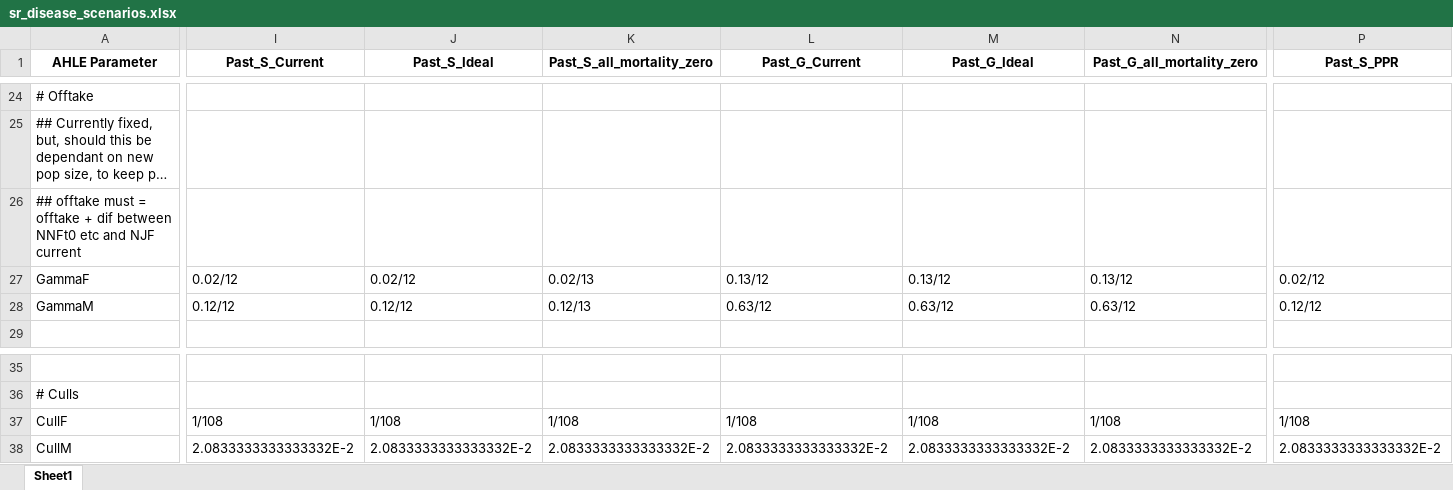
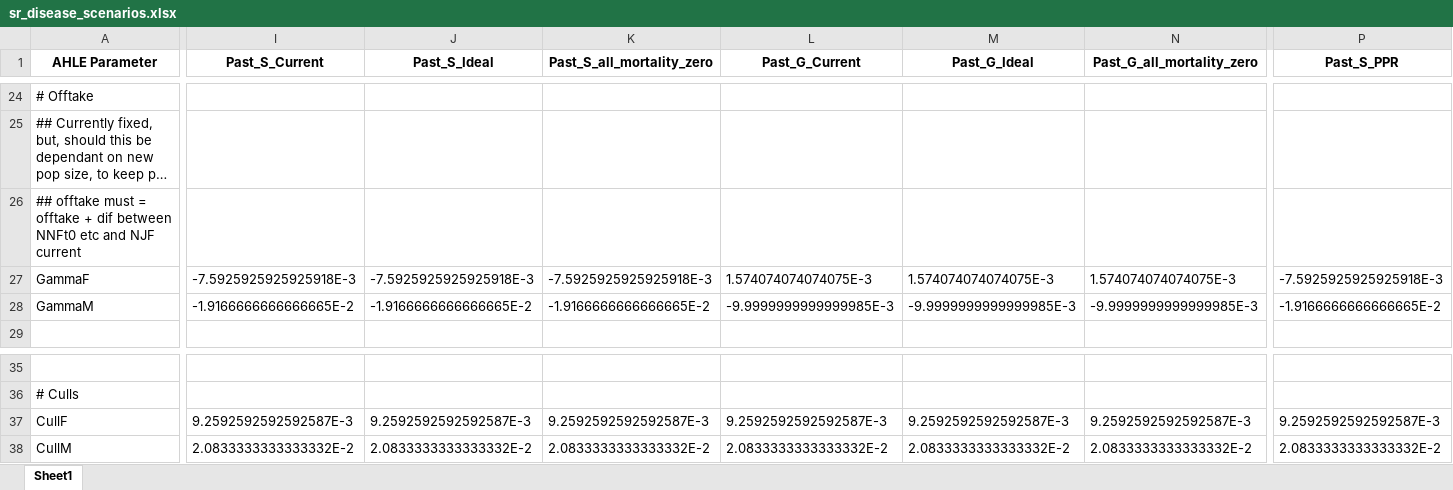
Before and after one commit to GBADsInformatics/GBADsLiverpool, an Excel workbook: Ethiopia Workspace/Code and Control Files/Disease specific attribution/scenarios/sr_disease_scenarios.xlsx, sheet Sheet1, drawn as a sheet; only a part is shown, gaps mark what is left out; long unchanged cells end in …; values as stored, in another font and other column widths than the file's, no borders; the diff covers the shown part only; the diff names each change by its address in the sheet, - before the commit and + after, or states it on an @@ line.

Commit message:
Updated current and ideal scenarios. Rerun models. New results.
Updated current and ideal scenarios in "AHLE scenario parameters SMALLRUMINANTS".
New version provided by Wudu was previously named "AHLE scenario parameters-last updated 20230801 for less scenario".

```diff
--- a/Ethiopia Workspace/Code and Control Files/Disease specific attribution/scenarios/sr_disease_scenarios.xlsx (sheet Sheet1)
+++ b/Ethiopia Workspace/Code and Control Files/Disease specific attribution/scenarios/sr_disease_scenarios.xlsx (sheet Sheet1)
-I27 (Past_S_Current): 0.02/12
+I27 (Past_S_Current): -7.5925925925925918E-3
-J27 (Past_S_Ideal): 0.02/12
+J27 (Past_S_Ideal): -7.5925925925925918E-3
-K27 (Past_S_all_mortality_zero): 0.02/13
+K27 (Past_S_all_mortality_zero): -7.5925925925925918E-3
-L27 (Past_G_Current): 0.13/12
+L27 (Past_G_Current): 1.574074074074075E-3
-M27 (Past_G_Ideal): 0.13/12
+M27 (Past_G_Ideal): 1.574074074074075E-3
-N27 (Past_G_all_mortality_zero): 0.13/12
+N27 (Past_G_all_mortality_zero): 1.574074074074075E-3
-P27 (Past_S_PPR): 0.02/12
+P27 (Past_S_PPR): -7.5925925925925918E-3
-I28 (Past_S_Current): 0.12/12
+I28 (Past_S_Current): -1.9166666666666665E-2
-J28 (Past_S_Ideal): 0.12/12
+J28 (Past_S_Ideal): -1.9166666666666665E-2
-K28 (Past_S_all_mortality_zero): 0.12/13
+K28 (Past_S_all_mortality_zero): -1.9166666666666665E-2
-L28 (Past_G_Current): 0.63/12
+L28 (Past_G_Current): -9.9999999999999985E-3
-M28 (Past_G_Ideal): 0.63/12
+M28 (Past_G_Ideal): -9.9999999999999985E-3
-N28 (Past_G_all_mortality_zero): 0.63/12
+N28 (Past_G_all_mortality_zero): -9.9999999999999985E-3
-P28 (Past_S_PPR): 0.12/12
+P28 (Past_S_PPR): -1.9166666666666665E-2
-I37 (Past_S_Current): 1/108
+I37 (Past_S_Current): 9.2592592592592587E-3
-J37 (Past_S_Ideal): 1/108
+J37 (Past_S_Ideal): 9.2592592592592587E-3
-K37 (Past_S_all_mortality_zero): 1/108
+K37 (Past_S_all_mortality_zero): 9.2592592592592587E-3
-L37 (Past_G_Current): 1/108
+L37 (Past_G_Current): 9.2592592592592587E-3
-M37 (Past_G_Ideal): 1/108
+M37 (Past_G_Ideal): 9.2592592592592587E-3
-N37 (Past_G_all_mortality_zero): 1/108
+N37 (Past_G_all_mortality_zero): 9.2592592592592587E-3
-P37 (Past_S_PPR): 1/108
+P37 (Past_S_PPR): 9.2592592592592587E-3
```
Also changed, not shown: 37 edited cells elsewhere in this sheet, Ethiopia Workspace/Code and Control Files/Disease specific attribution/scenarios/AHLE scenario parameters SMALLRUMINANTS.xlsx, 2 other files.
